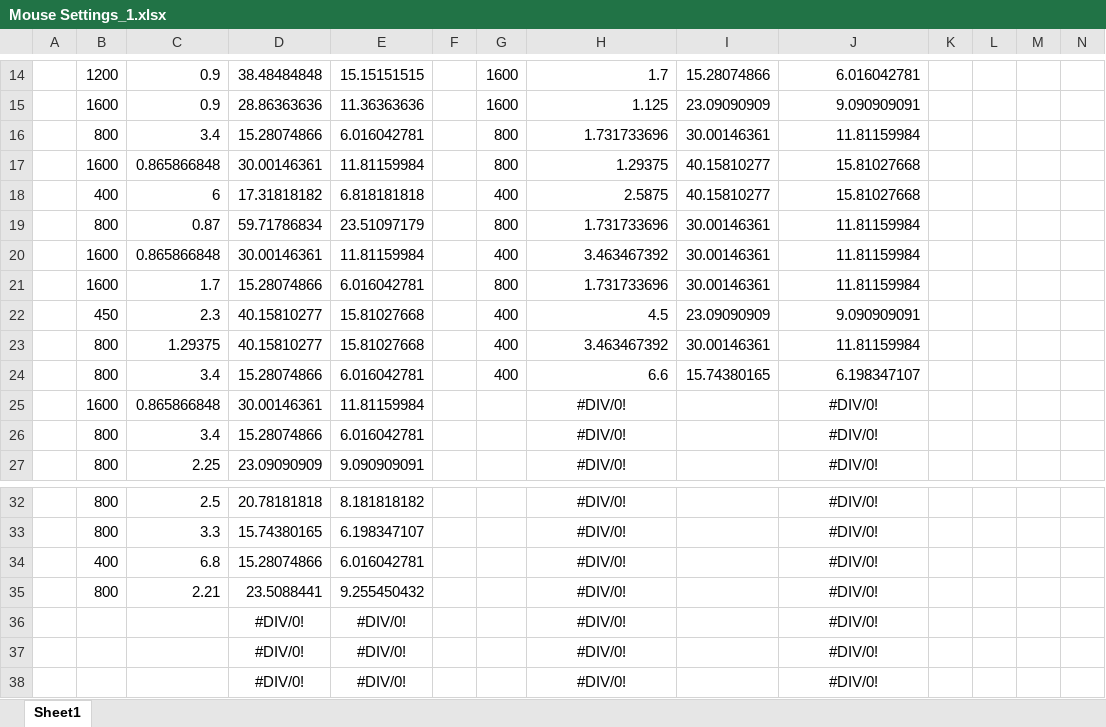
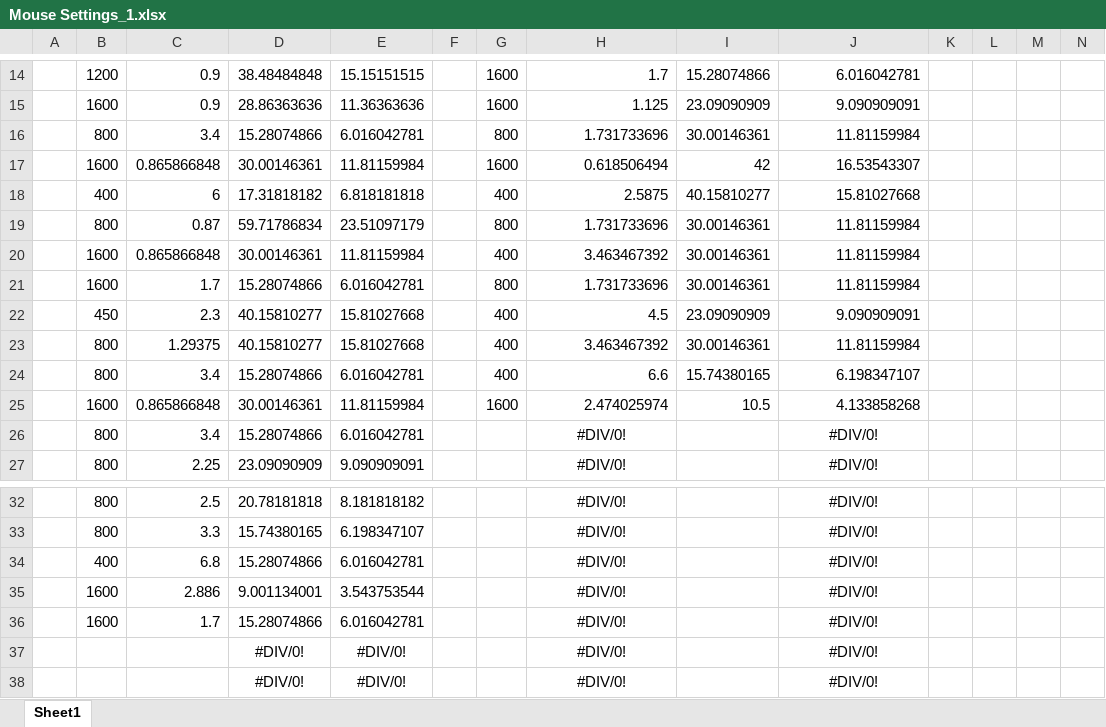
Before and after one commit to tfmellow/Mouse-Settings, an Excel workbook: Mouse Settings_1.xlsx, sheet Sheet1, drawn as a sheet; only a part is shown, gaps mark what is left out; values as stored, in another font and other column widths than the file's, no borders; removed rows and columns are numbered as before the commit, all else as after; the diff names each change by its address in the sheet, - before the commit and + after, or states it on an @@ line.

```diff
--- a/Mouse Settings_1.xlsx (sheet Sheet1)
+++ b/Mouse Settings_1.xlsx (sheet Sheet1)
-G17: 800
+G17: 1600
-H17: 1.29375
+H17: 0.618506494
-I17: 40.15810277
+I17: 42
-J17: 15.81027668
+J17: 16.53543307
-G25: (empty)
+G25: 1600
-H25: #DIV/0!
+H25: 2.474025974
-H25 alignment: center
+H25 alignment: right
-I25: (empty)
+I25: 10.5
-J25: #DIV/0!
+J25: 4.133858268
-J25 alignment: center
+J25 alignment: right
-row 35:  | 800 | 2.21 | 23.5088441 | 9.255450432 |  |  | #DIV/0! |  | #DIV/0!
-row 36:  |  |  | #DIV/0! | #DIV/0! |  |  | #DIV/0! |  | #DIV/0!
+row 35:  | 1600 | 2.886 | 9.001134001 | 3.543753544 |  |  | #DIV/0! |  | #DIV/0!
+row 36:  | 1600 | 1.7 | 15.28074866 | 6.016042781 |  |  | #DIV/0! |  | #DIV/0!
```
Also changed, not shown: Mouse Settings_2.xlsx, 1 other file.
